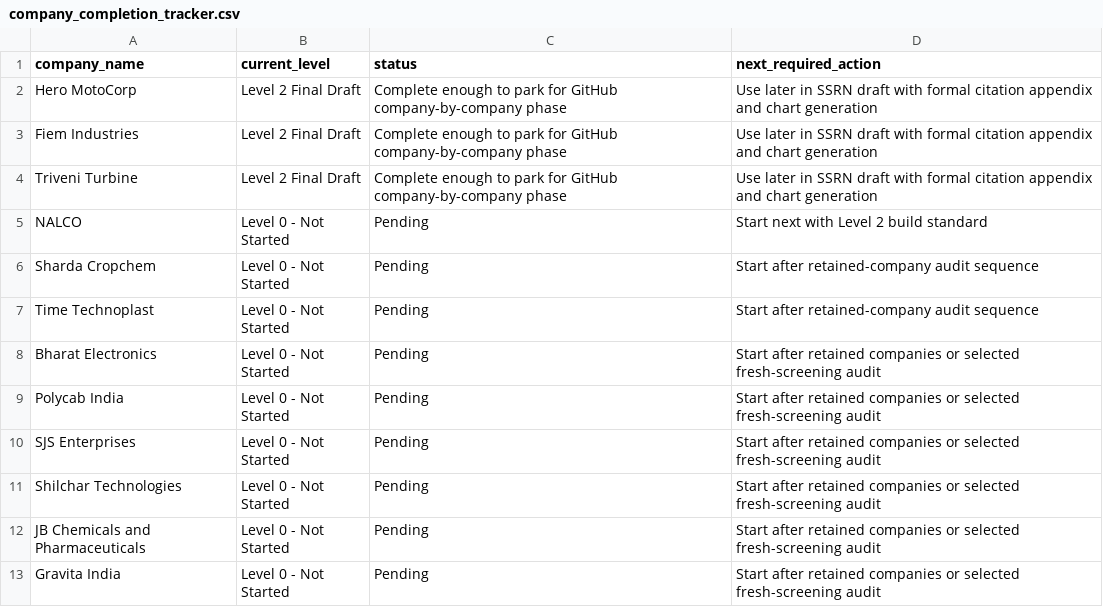
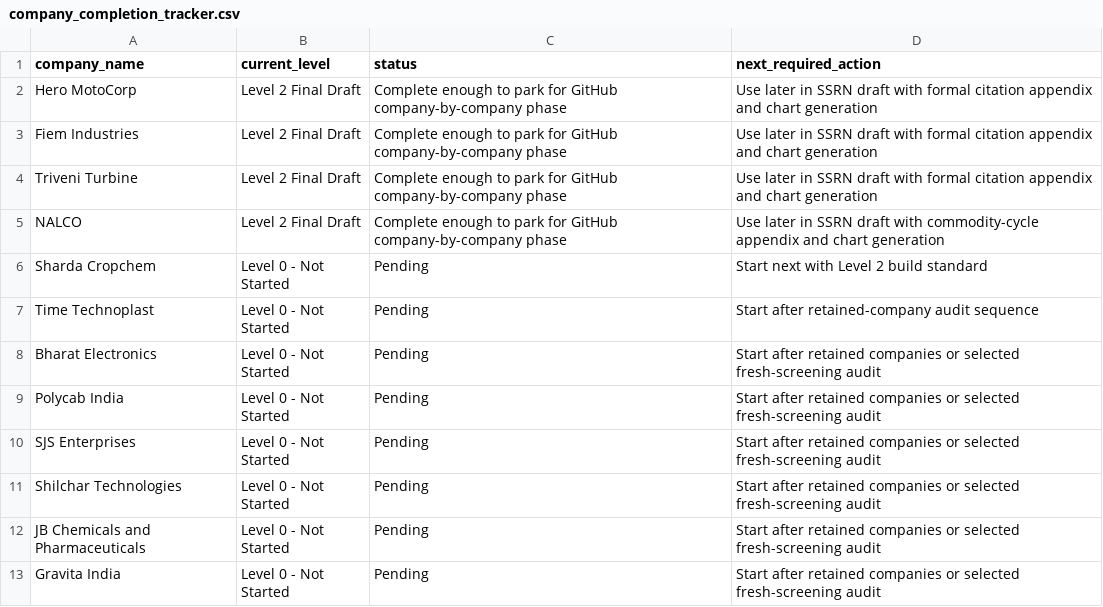
Before and after one commit to Shanks205/probabilistic-dcf-indian-equities, a CSV file: outputs/research_tracker/company_completion_tracker.csv, drawn as a sheet.

Commit message:
Update tracker after NALCO Level 2 final draft completion

```diff
--- a/outputs/research_tracker/company_completion_tracker.csv
+++ b/outputs/research_tracker/company_completion_tracker.csv
@@ -4,4 +4,4 @@ Fiem Industries,Level 2 Final Draft,Complete enough to park for GitHub company-b
 Triveni Turbine,Level 2 Final Draft,Complete enough to park for GitHub company-by-company phase,Use later in SSRN draft with formal citation appendix and chart generation
-NALCO,Level 0 - Not Started,Pending,Start next with Level 2 build standard
-Sharda Cropchem,Level 0 - Not Started,Pending,Start after retained-company audit sequence
+NALCO,Level 2 Final Draft,Complete enough to park for GitHub company-by-company phase,Use later in SSRN draft with commodity-cycle appendix and chart generation
+Sharda Cropchem,Level 0 - Not Started,Pending,Start next with Level 2 build standard
 Time Technoplast,Level 0 - Not Started,Pending,Start after retained-company audit sequence
```
